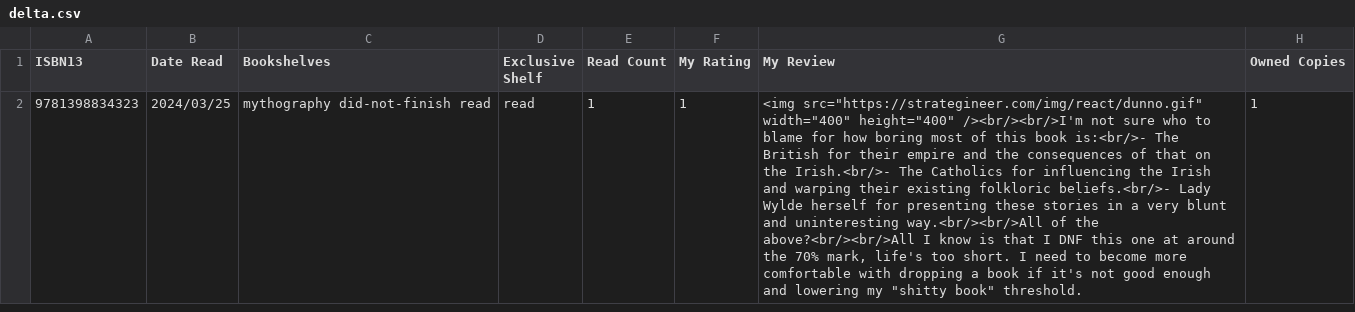
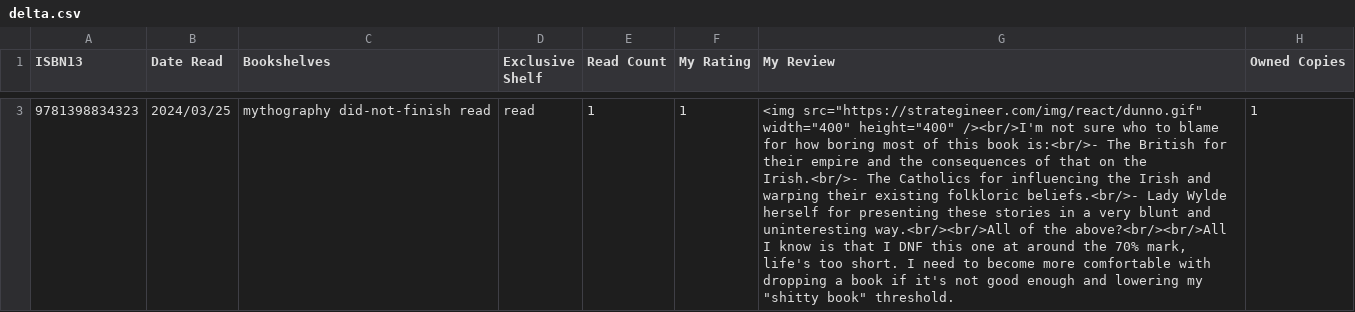
Before and after one commit to strategineer/personal-website, a CSV file: csv/delta.csv, drawn as a sheet; only a part is shown, gaps mark what is left out; addresses are those after the commit; the diff covers the shown part only; the diff names each change by its address in the sheet, - before the commit and + after, or states it on an @@ line.

Commit message:
Add gifs, fix goodreads review images being surrounded by too much whitespace

```diff
--- a/csv/delta.csv
+++ b/csv/delta.csv
-G3 (My Review): …width="400" height="400" /><br/><br/>I'm not sure…
+G3 (My Review): …width="400" height="400" /><br/>I'm not sure…
```
Also changed, not shown: 1 added row elsewhere in this file, csv/source_of_truth.csv, 8 other files.
